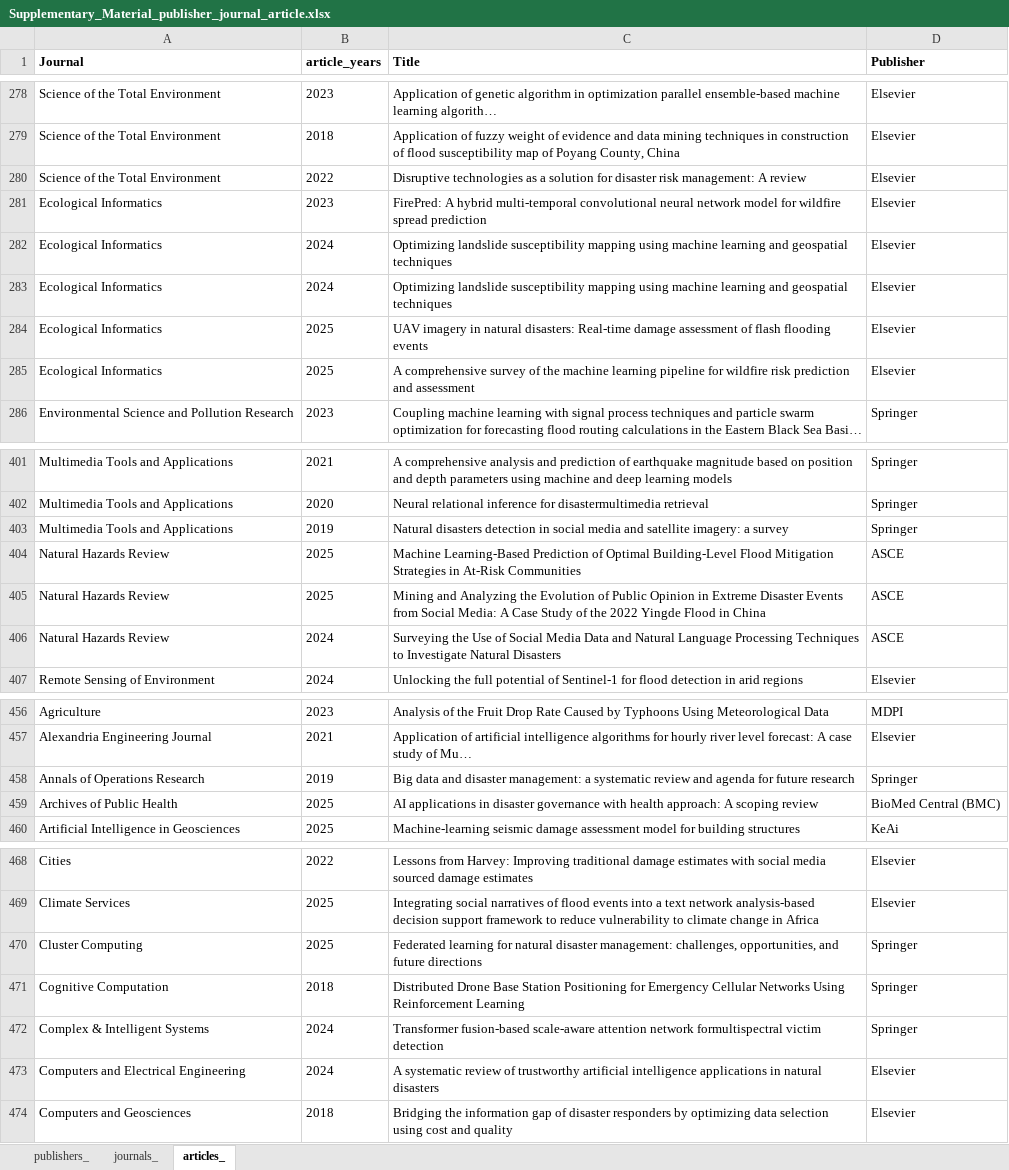
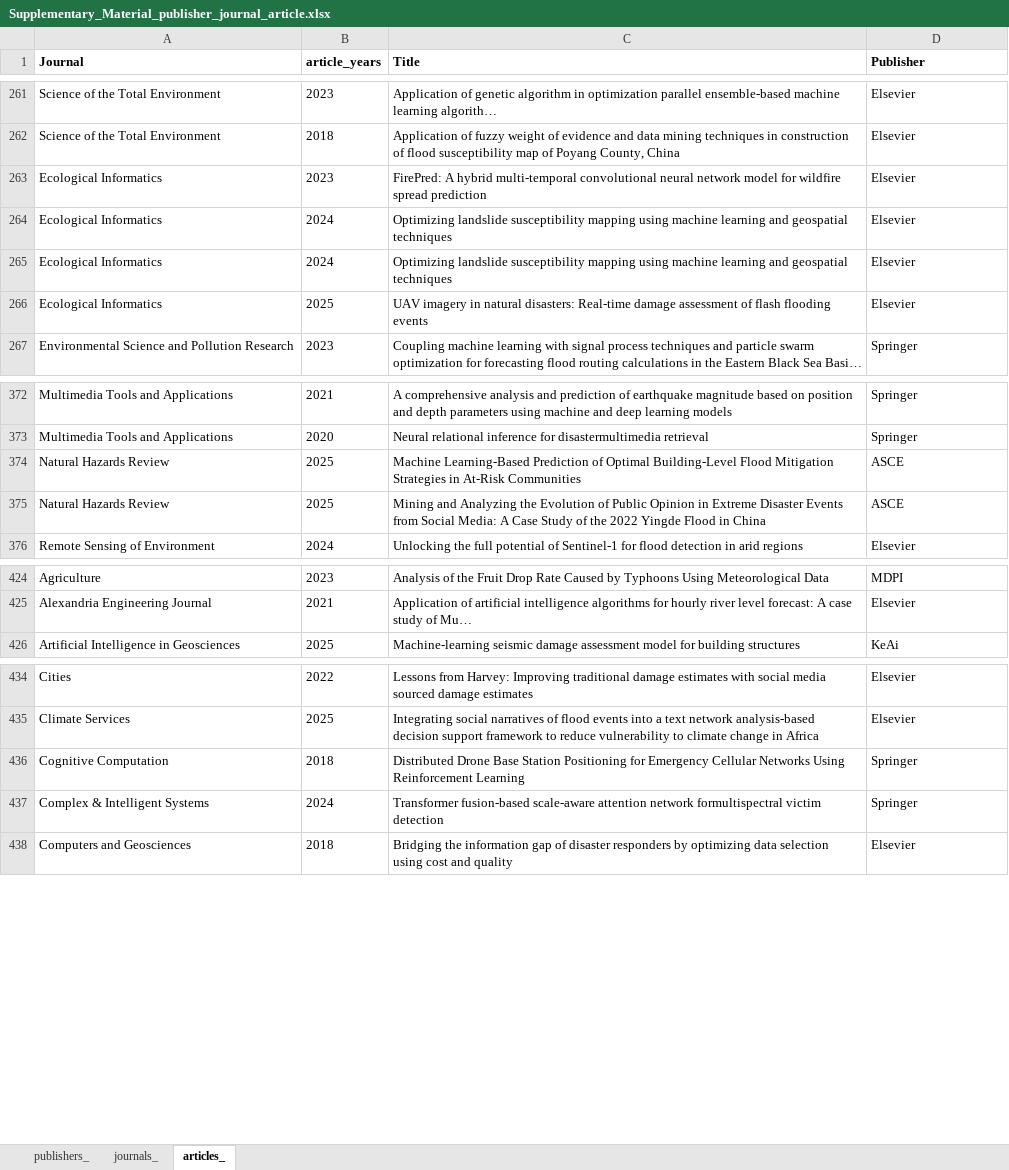
Before and after one commit to snmznurs/AI_DRM, an Excel workbook: Supplementary_Material_publisher_journal_article.xlsx, sheet articles_, drawn as a sheet; only a part is shown, gaps mark what is left out; long unchanged cells end in …; values as stored, in another font and other column widths than the file's, no borders; the diff covers the shown part only; the diff names each change by its address in the sheet, - before the commit and + after, or states it on an @@ line.

```diff
--- a/Supplementary_Material_publisher_journal_article.xlsx (sheet articles_)
+++ b/Supplementary_Material_publisher_journal_article.xlsx (sheet articles_)
-row 280: Science of the Total Environment | 2022 | Disruptive technologies as a solution for disaster risk management: A review | Elsevier
-row 285: Ecological Informatics | 2025 | A comprehensive survey of the machine learning pipeline for wildfire risk prediction and assessment | Elsevier
-row 403: Multimedia Tools and Applications | 2019 | Natural disasters detection in social media and satellite imagery: a survey | Springer
-row 406: Natural Hazards Review | 2024 | Surveying the Use of Social Media Data and Natural Language Processing Techniques to Investigate Natural Disasters | ASCE
-row 458: Annals of Operations Research | 2019 | Big data and disaster management: a systematic review and agenda for future research | Springer
-row 459: Archives of Public Health | 2025 | AI applications in disaster governance with health approach: A scoping review | BioMed Central (BMC)
-row 470: Cluster Computing | 2025 | Federated learning for natural disaster management: challenges, opportunities, and future directions | Springer
-row 473: Computers and Electrical Engineering | 2024 | A systematic review of trustworthy artificial intelligence applications in natural disasters | Elsevier
```
Also changed, not shown: 30 removed rows elsewhere in this sheet, sheet journals_, sheet publishers_, 1 other file.
